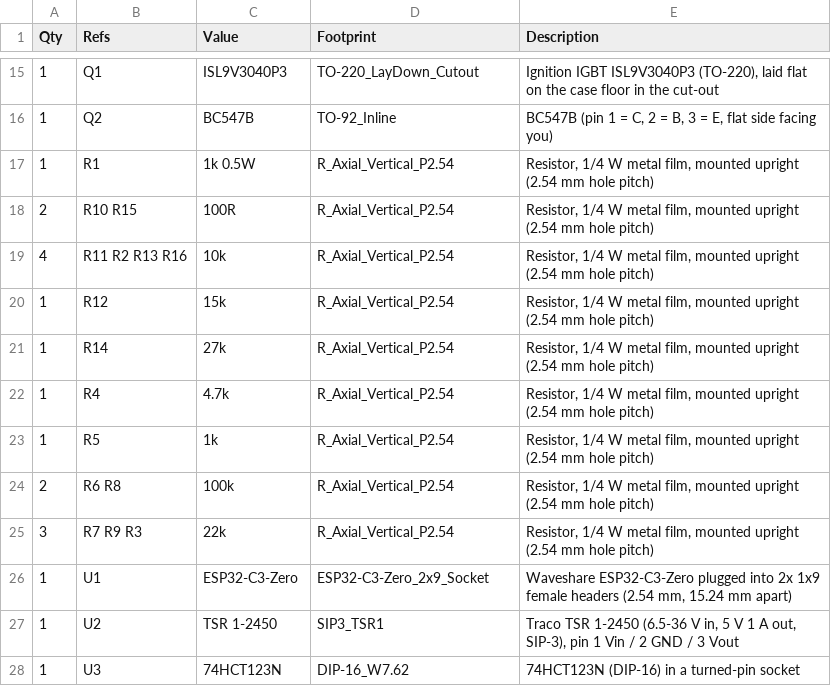
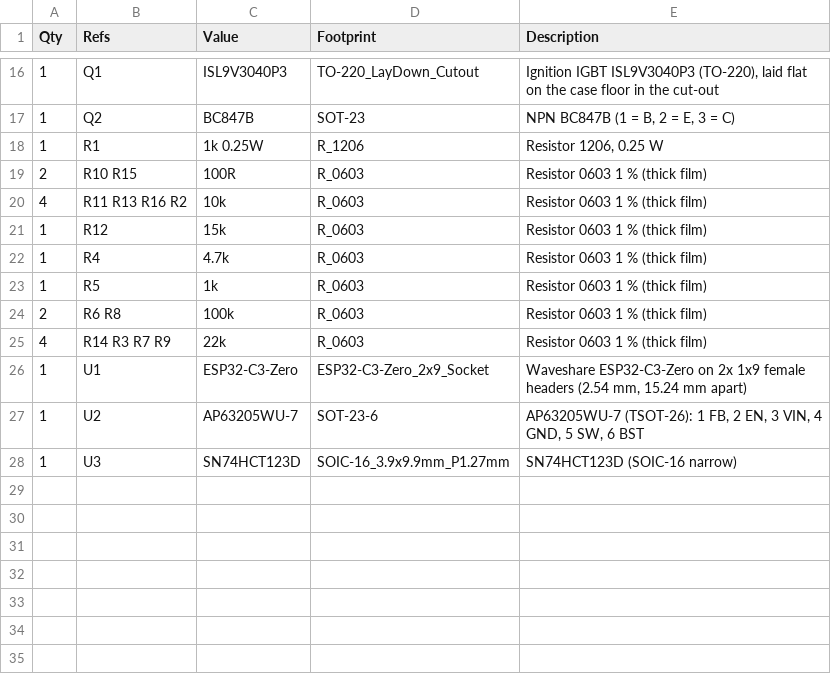
Before and after one commit to pachobg2/moskvich_ignition, a CSV file: hardware/bom.csv, drawn as a sheet; only a part is shown, gaps mark what is left out; the diff covers the shown part only.

```diff
--- a/hardware/bom.csv
+++ b/hardware/bom.csv
@@ -15,14 +16,13 @@ Qty,Refs,Value,Footprint,Description
 1,Q1,ISL9V3040P3,TO-220_LayDown_Cutout,"Ignition IGBT ISL9V3040P3 (TO-220), laid flat on the case floor in the cut-out"
-1,Q2,BC547B,TO-92_Inline,"BC547B (pin 1 = C, 2 = B, 3 = E, flat side facing you)"
-1,R1,1k 0.5W,R_Axial_Vertical_P2.54,"Resistor, 1/4 W metal film, mounted upright (2.54 mm hole pitch)"
-2,R10 R15,100R,R_Axial_Vertical_P2.54,"Resistor, 1/4 W metal film, mounted upright (2.54 mm hole pitch)"
-4,R11 R2 R13 R16,10k,R_Axial_Vertical_P2.54,"Resistor, 1/4 W metal film, mounted upright (2.54 mm hole pitch)"
-1,R12,15k,R_Axial_Vertical_P2.54,"Resistor, 1/4 W metal film, mounted upright (2.54 mm hole pitch)"
-1,R14,27k,R_Axial_Vertical_P2.54,"Resistor, 1/4 W metal film, mounted upright (2.54 mm hole pitch)"
-1,R4,4.7k,R_Axial_Vertical_P2.54,"Resistor, 1/4 W metal film, mounted upright (2.54 mm hole pitch)"
-1,R5,1k,R_Axial_Vertical_P2.54,"Resistor, 1/4 W metal film, mounted upright (2.54 mm hole pitch)"
-2,R6 R8,100k,R_Axial_Vertical_P2.54,"Resistor, 1/4 W metal film, mounted upright (2.54 mm hole pitch)"
-3,R7 R9 R3,22k,R_Axial_Vertical_P2.54,"Resistor, 1/4 W metal film, mounted upright (2.54 mm hole pitch)"
-1,U1,ESP32-C3-Zero,ESP32-C3-Zero_2x9_Socket,"Waveshare ESP32-C3-Zero plugged into 2x 1x9 female headers (2.54 mm, 15.24 mm apart)"
-1,U2,TSR 1-2450,SIP3_TSR1,"Traco TSR 1-2450 (6.5-36 V in, 5 V 1 A out, SIP-3), pin 1 Vin / 2 GND / 3 Vout"
-1,U3,74HCT123N,DIP-16_W7.62,74HCT123N (DIP-16) in a turned-pin socket
+1,Q2,BC847B,SOT-23,"NPN BC847B (1 = B, 2 = E, 3 = C)"
+1,R1,1k 0.25W,R_1206,"Resistor 1206, 0.25 W"
+2,R10 R15,100R,R_0603,Resistor 0603 1 % (thick film)
+4,R11 R13 R16 R2,10k,R_0603,Resistor 0603 1 % (thick film)
+1,R12,15k,R_0603,Resistor 0603 1 % (thick film)
+1,R4,4.7k,R_0603,Resistor 0603 1 % (thick film)
+1,R5,1k,R_0603,Resistor 0603 1 % (thick film)
+2,R6 R8,100k,R_0603,Resistor 0603 1 % (thick film)
+4,R14 R3 R7 R9,22k,R_0603,Resistor 0603 1 % (thick film)
+1,U1,ESP32-C3-Zero,ESP32-C3-Zero_2x9_Socket,"Waveshare ESP32-C3-Zero on 2x 1x9 female headers (2.54 mm, 15.24 mm apart)"
+1,U2,AP63205WU-7,SOT-23-6,"AP63205WU-7 (TSOT-26): 1 FB, 2 EN, 3 VIN, 4 GND, 5 SW, 6 BST"
+1,U3,SN74HCT123D,SOIC-16_3.9x9.9mm_P1.27mm,SN74HCT123D (SOIC-16 narrow)
```
Also changed, not shown: 5 added rows, 4 removed rows and 24 edited cells elsewhere in this file, hardware/netlist.csv, 8 other files.
